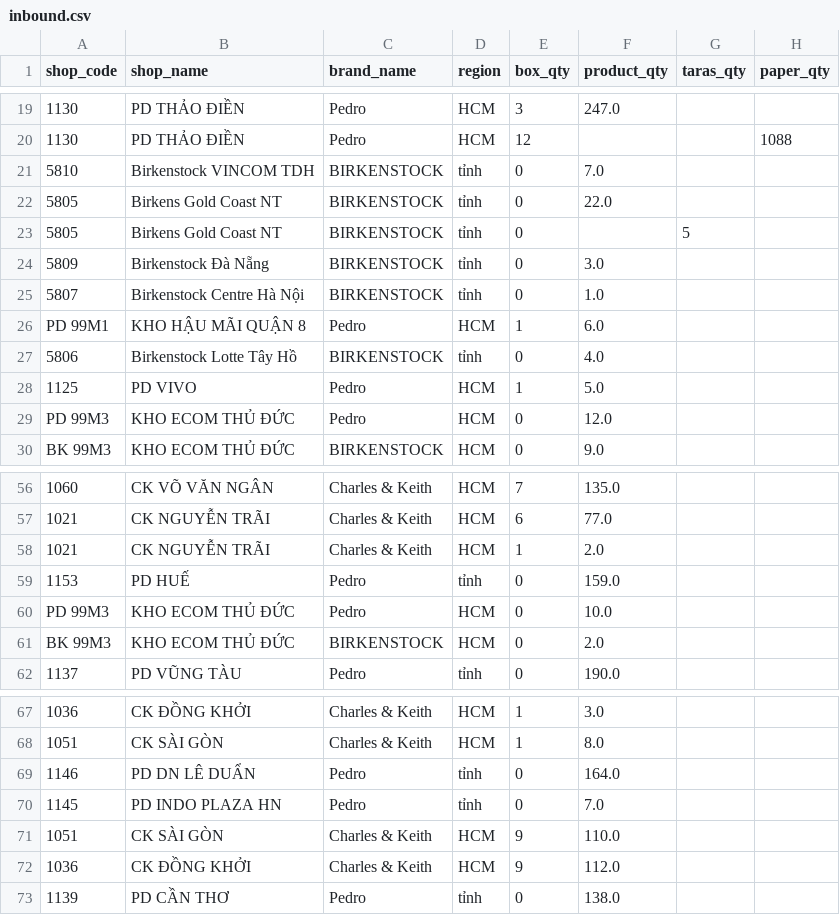
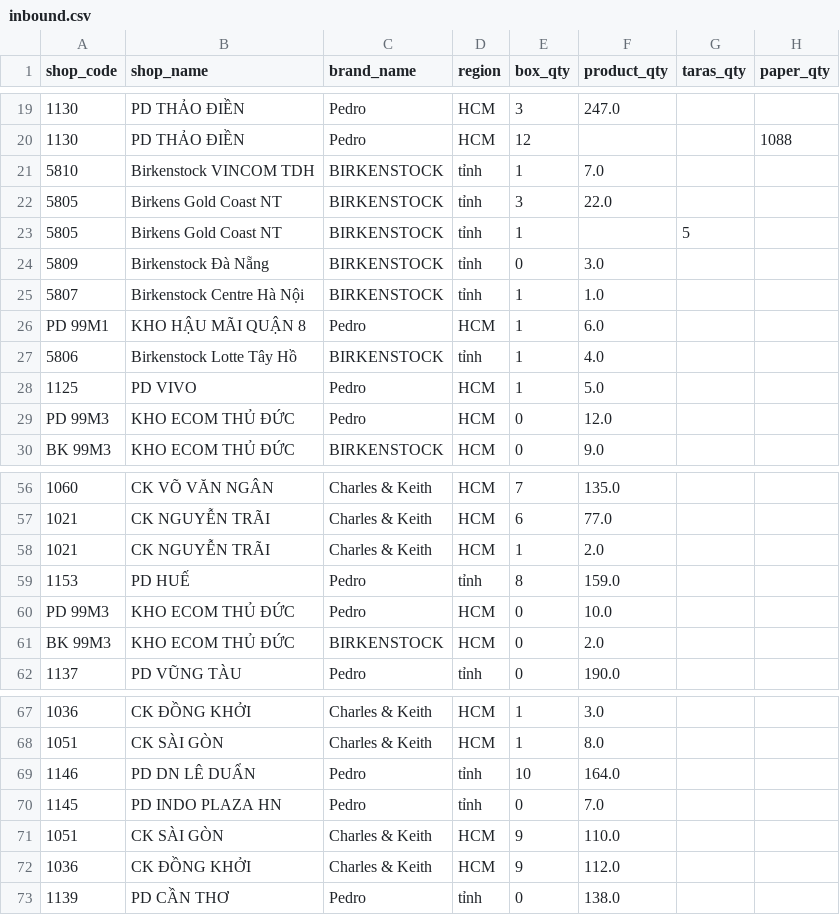
Before and after one commit to thuanmaison113-boop/report, a CSV file: inbound.csv, drawn as a sheet; only a part is shown, gaps mark what is left out; the diff names each change by its address in the sheet, - before the commit and + after, or states it on an @@ line.

```diff
--- a/inbound.csv
+++ b/inbound.csv
-E21 (box_qty): 0
+E21 (box_qty): 1
-E22 (box_qty): 0
+E22 (box_qty): 3
-E23 (box_qty): 0
+E23 (box_qty): 1
-E25 (box_qty): 0
+E25 (box_qty): 1
-E27 (box_qty): 0
+E27 (box_qty): 1
-E59 (box_qty): 0
+E59 (box_qty): 8
-E69 (box_qty): 0
+E69 (box_qty): 10
```
Also changed, not shown: outbound.csv.
